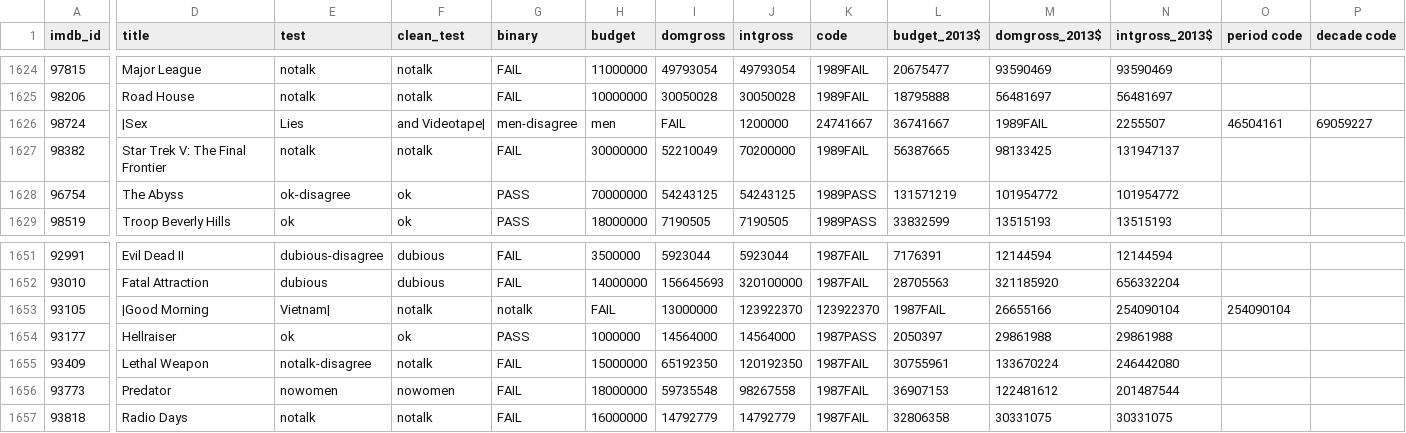
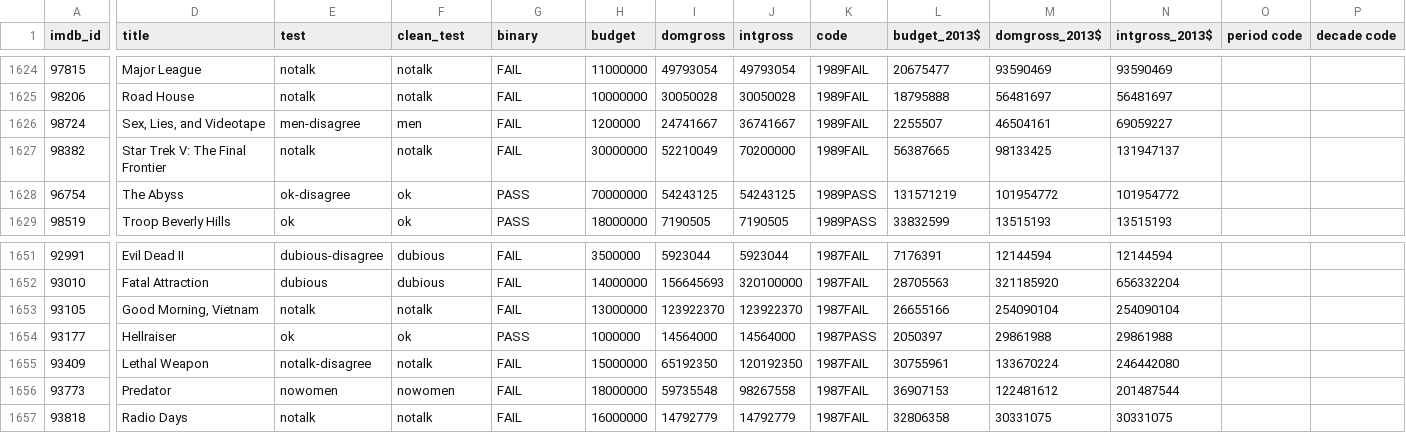
Before and after one commit to manav95/Data-Science-Intensive, a CSV file: DataVis/bechdel_clean.csv, drawn as a sheet; only a part is shown, gaps mark what is left out; the diff names each change by its address in the sheet, - before the commit and + after, or states it on an @@ line.

Commit message:
NewComm

```diff
--- a/DataVis/bechdel_clean.csv
+++ b/DataVis/bechdel_clean.csv
-D1626 (title): |Sex
+D1626 (title): Sex, Lies, and Videotape
-E1626 (test): Lies
+E1626 (test): men-disagree
-F1626 (clean_test): and Videotape|
+F1626 (clean_test): men
-G1626 (binary): men-disagree
+G1626 (binary): FAIL
-H1626 (budget): men
+H1626 (budget): 1200000
-I1626 (domgross): FAIL
+I1626 (domgross): 24741667
-J1626 (intgross): 1200000
+J1626 (intgross): 36741667
-K1626 (code): 24741667
+K1626 (code): 1989FAIL
-L1626 (budget_2013$): 36741667
+L1626 (budget_2013$): 2255507
-M1626 (domgross_2013$): 1989FAIL
+M1626 (domgross_2013$): 46504161
-N1626 (intgross_2013$): 2255507
+N1626 (intgross_2013$): 69059227
-O1626 (period code): 46504161
+O1626 (period code): (empty)
-P1626 (decade code): 69059227
+P1626 (decade code): (empty)
-D1653 (title): |Good Morning
+D1653 (title): Good Morning, Vietnam
-E1653 (test): Vietnam|
+E1653 (test): notalk
-G1653 (binary): notalk
+G1653 (binary): FAIL
-H1653 (budget): FAIL
+H1653 (budget): 13000000
-I1653 (domgross): 13000000
+I1653 (domgross): 123922370
-K1653 (code): 123922370
+K1653 (code): 1987FAIL
-L1653 (budget_2013$): 1987FAIL
+L1653 (budget_2013$): 26655166
-M1653 (domgross_2013$): 26655166
+M1653 (domgross_2013$): 254090104
-O1653 (period code): 254090104
+O1653 (period code): (empty)
```
